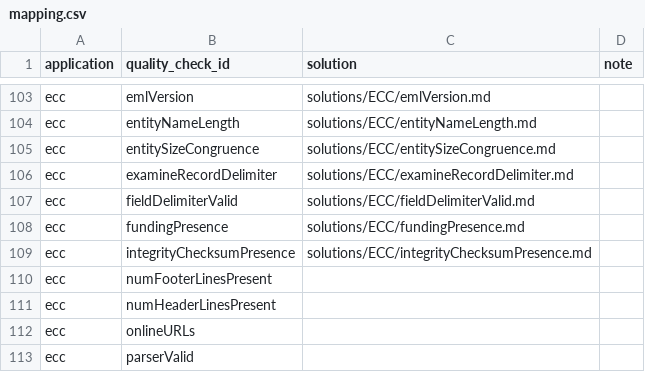
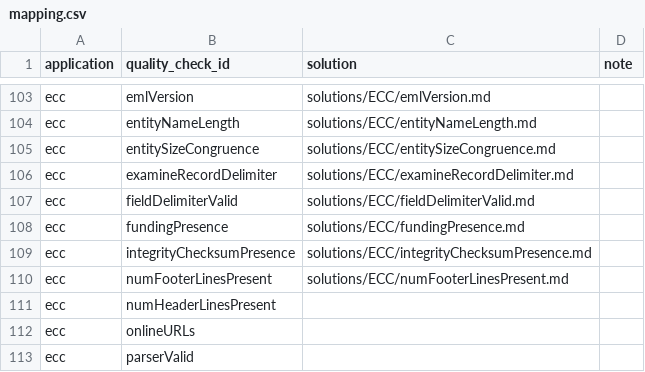
Before and after one commit to EDIorg/quality-check-solutions, a CSV file: mapping.csv, drawn as a sheet; only a part is shown, gaps mark what is left out.

Commit message:
Add solution for ECC numFooterLinesPresent
Add documentation to help data authors address issues related to this
ECC quality check.

```diff
--- a/mapping.csv
+++ b/mapping.csv
@@ -109,3 +109,3 @@ ecc,fundingPresence,solutions/ECC/fundingPresence.md,
 ecc,integrityChecksumPresence,solutions/ECC/integrityChecksumPresence.md,
-ecc,numFooterLinesPresent,,
+ecc,numFooterLinesPresent,solutions/ECC/numFooterLinesPresent.md,
 ecc,numHeaderLinesPresent,,
```
Also changed, not shown: 1 other file.
